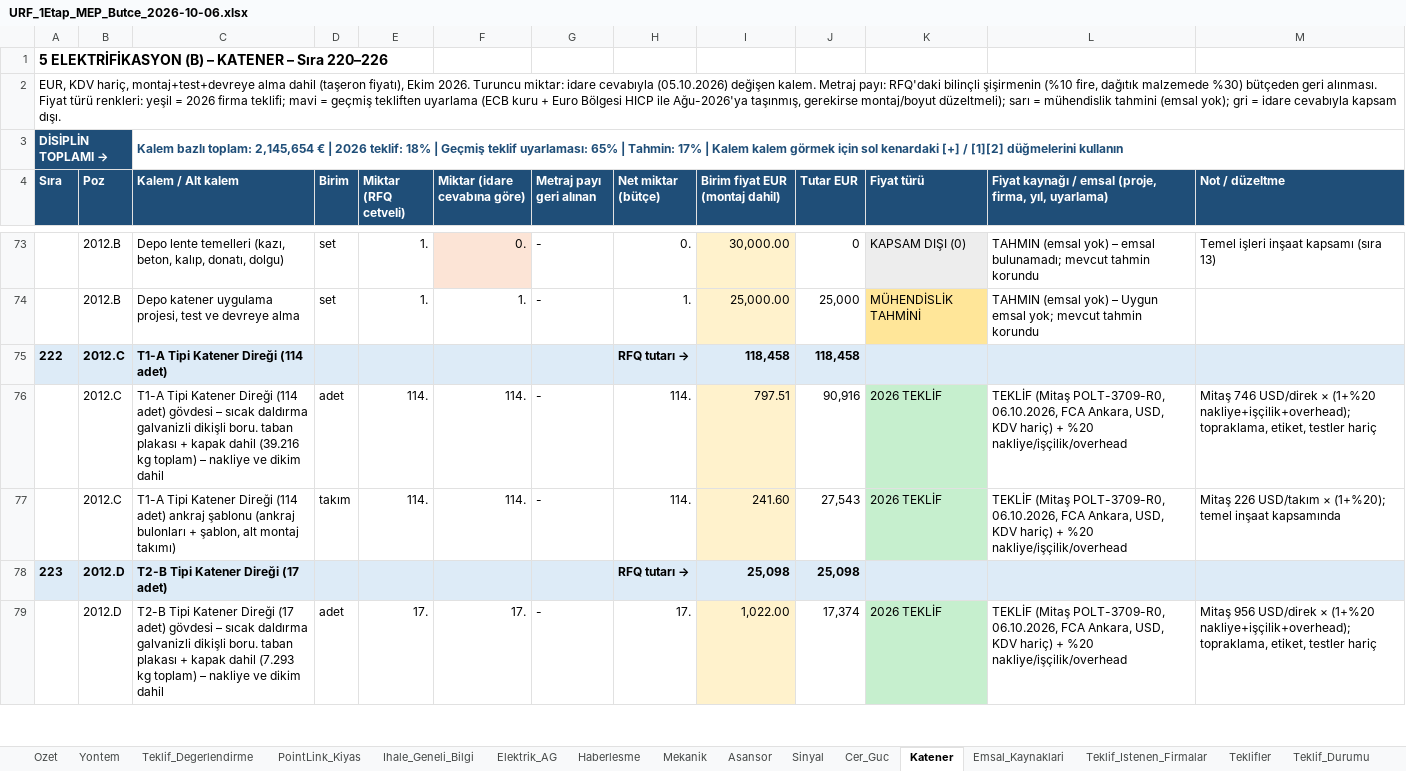
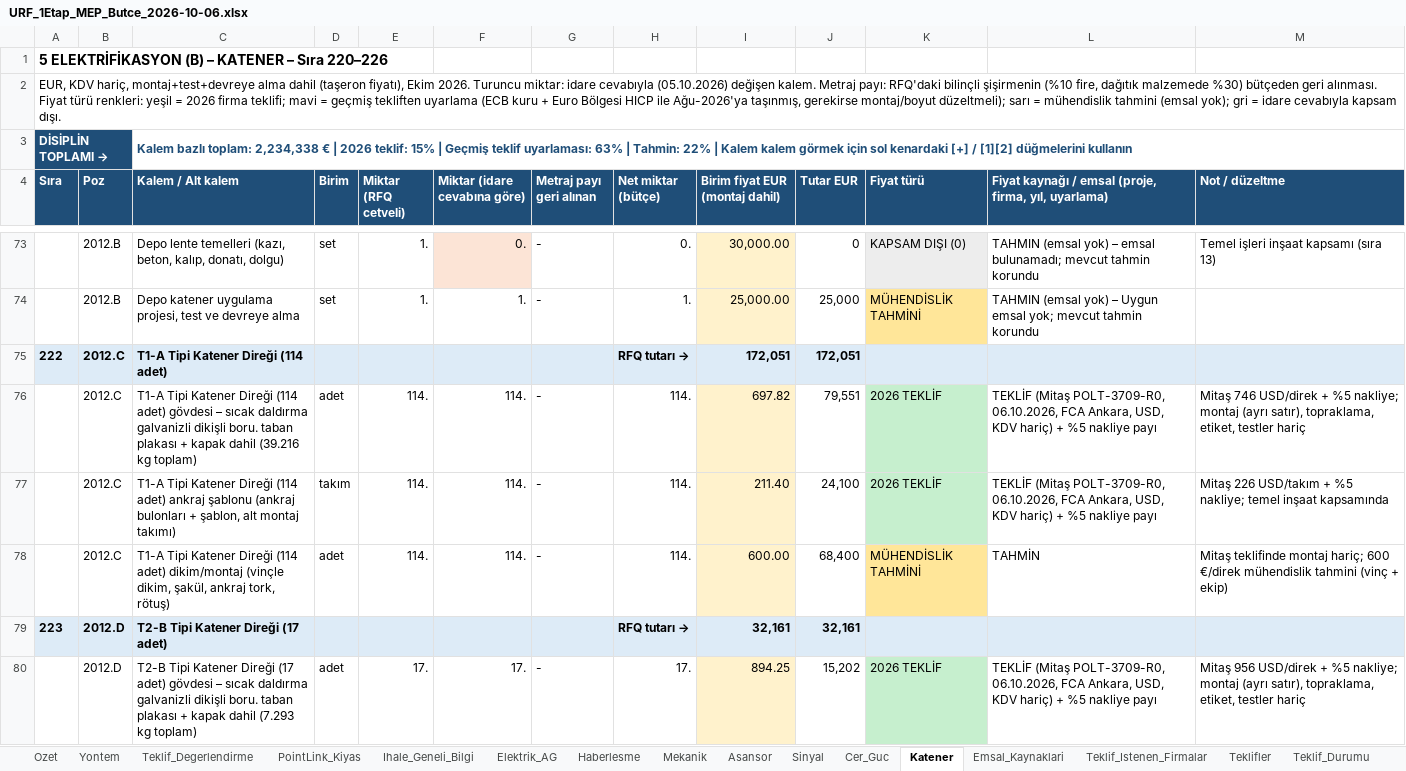
Before and after one commit to serhatcelik07-creator/rep12, an Excel workbook: butce/URF_1Etap_MEP_Butce_2026-10-06.xlsx, sheet Katener, drawn as a sheet; only a part is shown, gaps mark what is left out; values as stored, in another font and other column widths than the file's, no borders; charts and pictures not drawn; addresses are those after the commit; the diff covers the shown part only; the diff names each change by its address in the sheet, - before the commit and + after, or states it on an @@ line.

```diff
--- a/butce/URF_1Etap_MEP_Butce_2026-10-06.xlsx (sheet Katener)
+++ b/butce/URF_1Etap_MEP_Butce_2026-10-06.xlsx (sheet Katener)
-C3 (Kalem / Alt kalem): …bazlı toplam: 2,145,654 € | 2026 teklif: 18% | Geçmiş teklif uyarlaması: 65% | Tahmin: 17% | Kalem…
+C3 (Kalem / Alt kalem): …bazlı toplam: 2,234,338 € | 2026 teklif: 15% | Geçmiş teklif uyarlaması: 63% | Tahmin: 22% | Kalem…
-I75 (Birim fiyat EUR (montaj dahil)): 118,458
+I75 (Birim fiyat EUR (montaj dahil)): 172,051
-J75 (Tutar EUR): 118,458
+J75 (Tutar EUR): 172,051
-C76 (Kalem / Alt kalem): …kg toplam) – nakliye ve dikim dahil
+C76 (Kalem / Alt kalem): …kg toplam)
-I76 (Birim fiyat EUR (montaj dahil)): 797.51
+I76 (Birim fiyat EUR (montaj dahil)): 697.82
-J76 (Tutar EUR): 90,916
+J76 (Tutar EUR): 79,551
-L76:L77: …hariç) + %20 nakliye/işçilik/overhead
+L76:L77: …hariç) + %5 nakliye payı
-M76 (Not / düzeltme): …746 USD/direk × (1+%20 nakliye+işçilik+overhead); topraklama, etiket,…
+M76 (Not / düzeltme): …746 USD/direk + %5 nakliye; montaj (ayrı satır), topraklama, etiket,…
-I77 (Birim fiyat EUR (montaj dahil)): 241.60
+I77 (Birim fiyat EUR (montaj dahil)): 211.40
-J77 (Tutar EUR): 27,543
+J77 (Tutar EUR): 24,100
-M77 (Not / düzeltme): …226 USD/takım × (1+%20); temel inşaat…
+M77 (Not / düzeltme): …226 USD/takım + %5 nakliye; temel inşaat…
+row 78:  | 2012.C | T1-A Tipi Katener Direği (114 adet) dikim/montaj (vinçle dikim, şakül, ankraj tork, rötuş) | adet | 114. | 114. | - | 114. | 600.00 | 68,400 | MÜHENDİSLİK TAHMİNİ | TAHMİN | Mitaş teklifinde montaj hariç; 600 €/direk mühendislik tahmini (vinç + ekip)
-I79 (Birim fiyat EUR (montaj dahil)): 25,098
+I79 (Birim fiyat EUR (montaj dahil)): 32,161
-J79 (Tutar EUR): 25,098
+J79 (Tutar EUR): 32,161
-C80 (Kalem / Alt kalem): …kg toplam) – nakliye ve dikim dahil
+C80 (Kalem / Alt kalem): …kg toplam)
-I80 (Birim fiyat EUR (montaj dahil)): 1,022.00
+I80 (Birim fiyat EUR (montaj dahil)): 894.25
-J80 (Tutar EUR): 17,374
+J80 (Tutar EUR): 15,202
-L80: …hariç) + %20 nakliye/işçilik/overhead
+L80: …hariç) + %5 nakliye payı
-M80 (Not / düzeltme): …956 USD/direk × (1+%20 nakliye+işçilik+overhead); topraklama, etiket,…
+M80 (Not / düzeltme): …956 USD/direk + %5 nakliye; montaj (ayrı satır), topraklama, etiket,…
```
Also changed, not shown: 4 added rows and 48 edited cells elsewhere in this sheet, sheet Ozet, sheet Varsayimlar, sheet Teklif_Degerlendirme, sheet Teklif_Istenen_Firmalar, formulas that keep their value, charts or pictures, 3 other files.
